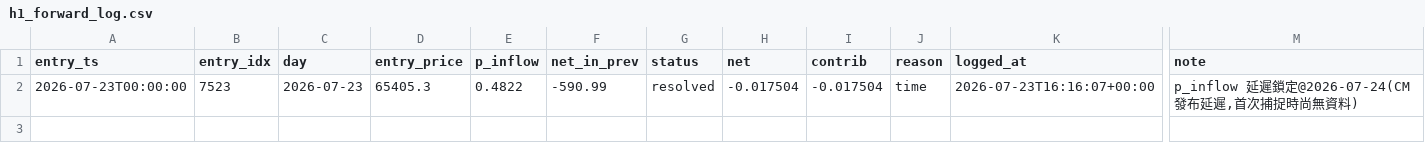
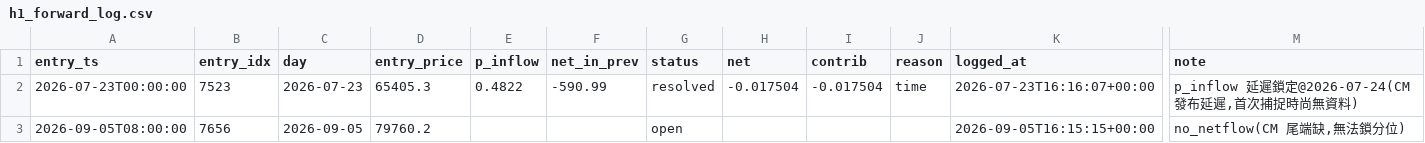
Before and after one commit to njocary-ux/btc-radar-ledger, a CSV file: h1_forward_log.csv, drawn as a sheet; only a part is shown, gaps mark what is left out; rows hold the shown columns only; the diff names each change by its address in the sheet, - before the commit and + after, or states it on an @@ line.

```diff
--- a/h1_forward_log.csv
+++ b/h1_forward_log.csv
+row 3: 2026-09-05T08:00:00 | 7656 | 2026-09-05 | 79760.2 |  |  | open |  |  |  | 2026-09-05T16:15:15+00:00 | no_netflow(CM 尾端缺,無法鎖分位)
```
Also changed, not shown: 10 other files.
